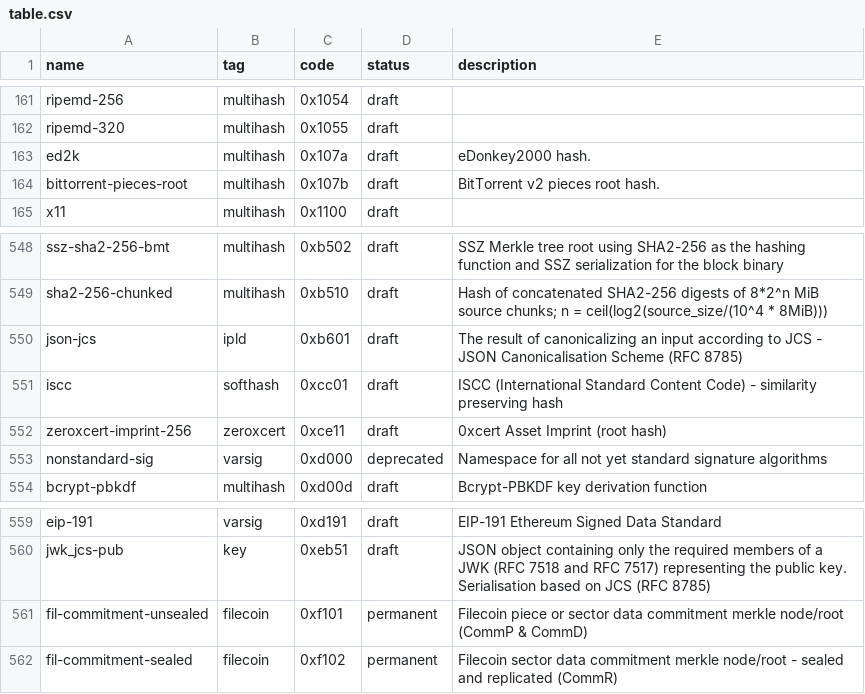
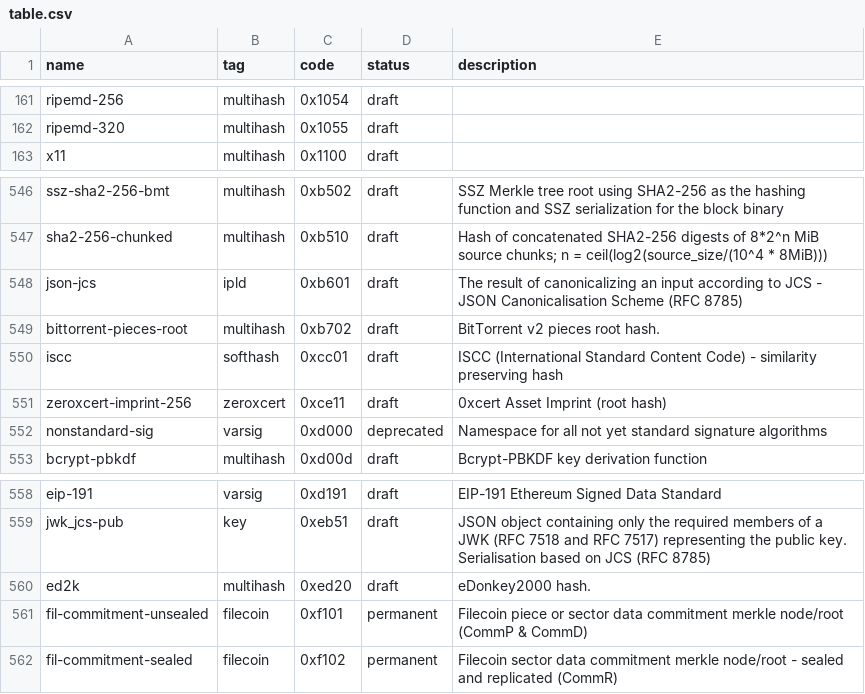
Before and after one commit to multiformats/multicodec, a CSV file: table.csv, drawn as a sheet; only a part is shown, gaps mark what is left out.

Commit message:
Changed to more memorable hexadecimal codes.

```diff
--- a/table.csv
+++ b/table.csv
@@ -162,4 +162,2 @@ ripemd-256,                     multihash,      0x1054,         draft,
 ripemd-320,                     multihash,      0x1055,         draft,
-ed2k,                           multihash,      0x107a,         draft,      eDonkey2000 hash.
-bittorrent-pieces-root,         multihash,      0x107b,         draft,      BitTorrent v2 pieces root hash.
 x11,                            multihash,      0x1100,         draft,
@@ -550,2 +548,3 @@ sha2-256-chunked,               multihash,      0xb510,         draft,      Hash
 json-jcs,                       ipld,           0xb601,         draft,      The result of canonicalizing an input according to JCS - JSON Canonicalisation Scheme (RFC 8785)
+bittorrent-pieces-root,         multihash,      0xb702,         draft,      BitTorrent v2 pieces root hash.
 iscc,                           softhash,       0xcc01,         draft,      ISCC (International Standard Content Code) - similarity preserving hash
@@ -560,2 +559,3 @@ eip-191,                        varsig,         0xd191,         draft,      EIP-
 jwk_jcs-pub,                    key,            0xeb51,         draft,      JSON object containing only the required members of a JWK (RFC 7518 and RFC 7517) representing the public key. Serialisation based on JCS (RFC 8785)
+ed2k,                           multihash,      0xed20,         draft,      eDonkey2000 hash.
 fil-commitment-unsealed,        filecoin,       0xf101,         permanent,  Filecoin piece or sector data commitment merkle node/root (CommP & CommD)
```
